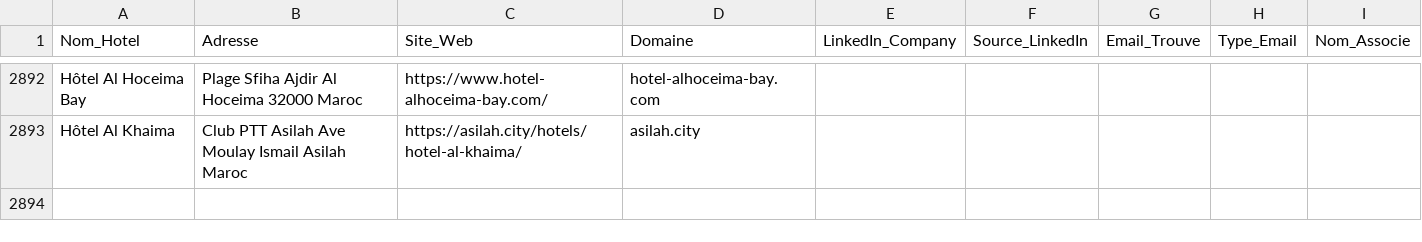
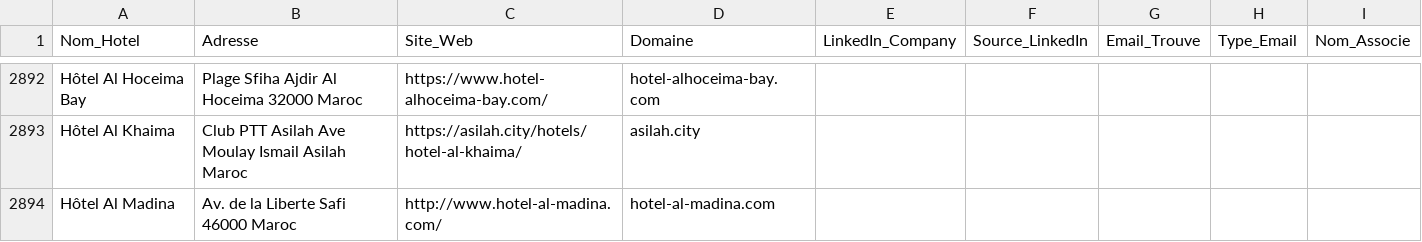
Before and after one commit to tsimokaza01-source/URL-3, a CSV file: hotels_enrichis.csv, drawn as a sheet; only a part is shown, gaps mark what is left out.

```diff
--- a/hotels_enrichis.csv
+++ b/hotels_enrichis.csv
@@ -2893 +2893,2 @@ Hôtel Al Hoceima Bay,Plage Sfiha Ajdir Al Hoceima 32000 Maroc,https://www.hotel
 Hôtel Al Khaima,Club PTT Asilah Ave Moulay Ismail Asilah Maroc,https://asilah.city/hotels/hotel-al-khaima/,asilah.city,,,,,
+Hôtel Al Madina,Av. de la Liberte Safi 46000 Maroc,http://www.hotel-al-madina.com/,hotel-al-madina.com,,,,,
```
Also changed, not shown: liste_hotels.csv.
